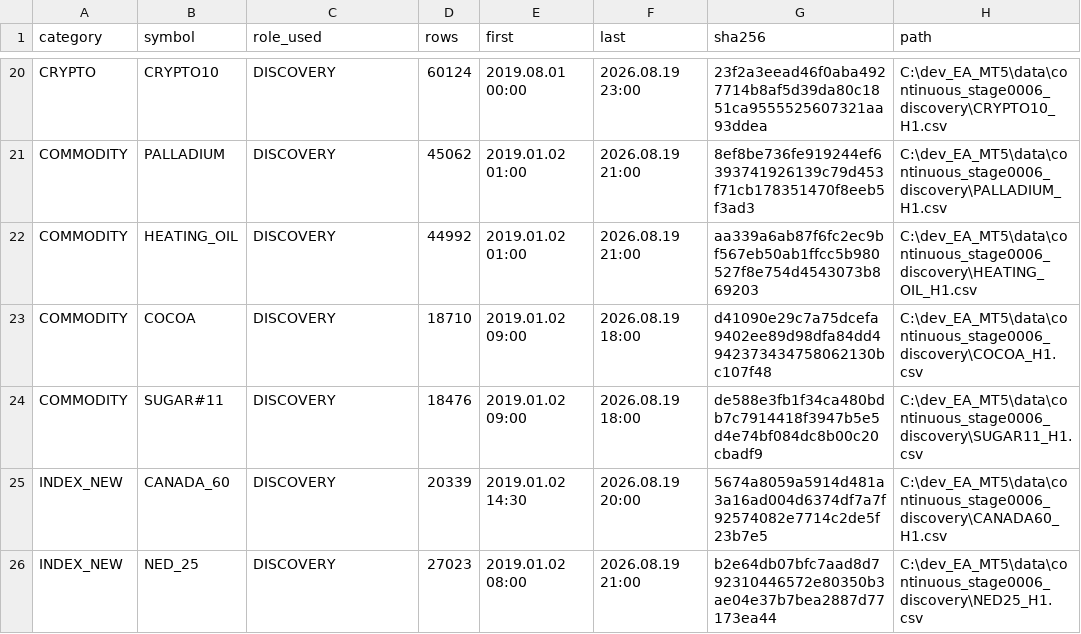
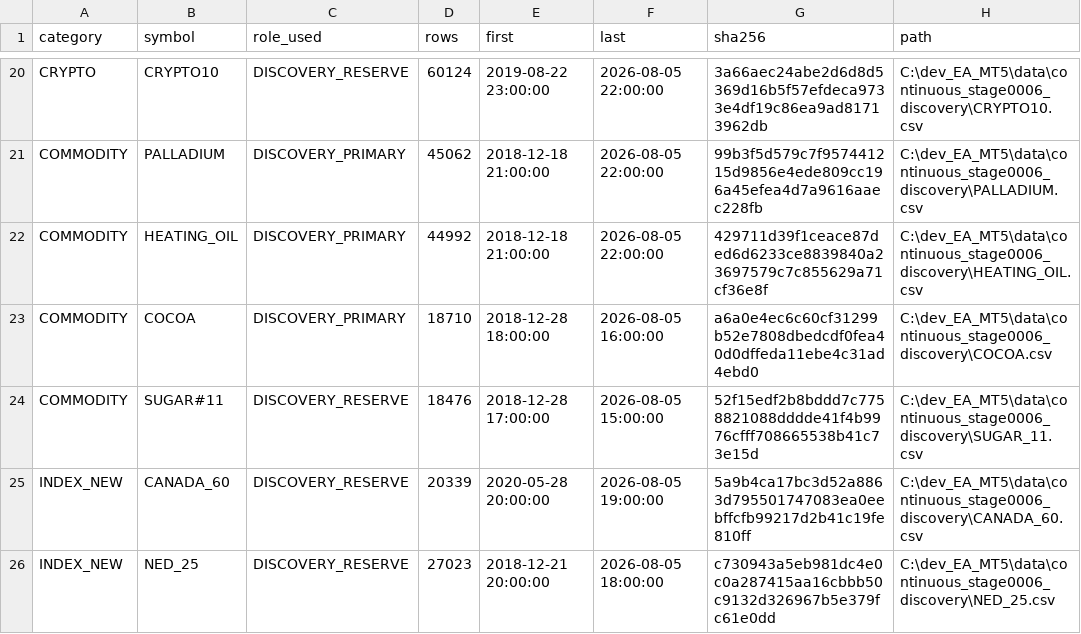
Before and after one commit to 0Draxy/neutral_screen_et_mesures, a CSV file: .autolab_continuous_v1/stages/0010/DISCOVERY_MANIFEST_STAGE0006.csv, drawn as a sheet; only a part is shown, gaps mark what is left out; the diff covers the shown part only; the diff names each change by its address in the sheet, - before the commit and + after, or states it on an @@ line.

Commit message:
AUTOLAB stage0010: restore exact discovery manifest

```diff
--- a/.autolab_continuous_v1/stages/0010/DISCOVERY_MANIFEST_STAGE0006.csv
+++ b/.autolab_continuous_v1/stages/0010/DISCOVERY_MANIFEST_STAGE0006.csv
-C20 (role_used): DISCOVERY
+C20 (role_used): DISCOVERY_RESERVE
-E20 (first): 2019.08.01 00:00
+E20 (first): 2019-08-22 23:00:00
-F20 (last): 2026.08.19 23:00
+F20 (last): 2026-08-05 22:00:00
-G20 (sha256): 23f2a3eead46f0aba4927714b8af5d39da80c1851ca9555525607321aa93ddea
+G20 (sha256): 3a66aec24abe2d6d8d5369d16b5f57efdeca9733e4df19c86ea9ad81713962db
-H20 (path): C:\dev_EA_MT5\data\continuous_stage0006_discovery\CRYPTO10_H1.csv
+H20 (path): C:\dev_EA_MT5\data\continuous_stage0006_discovery\CRYPTO10.csv
-C21:C23 (role_used): DISCOVERY
+C21:C23 (role_used): DISCOVERY_PRIMARY
-E21:E22 (first): 2019.01.02 01:00
+E21:E22 (first): 2018-12-18 21:00:00
-F21:F22 (last): 2026.08.19 21:00
+F21:F22 (last): 2026-08-05 22:00:00
-G21 (sha256): 8ef8be736fe919244ef6393741926139c79d453f71cb178351470f8eeb5f3ad3
+G21 (sha256): 99b3f5d579c7f957441215d9856e4ede809cc196a45efea4d7a9616aaec228fb
-H21 (path): C:\dev_EA_MT5\data\continuous_stage0006_discovery\PALLADIUM_H1.csv
+H21 (path): C:\dev_EA_MT5\data\continuous_stage0006_discovery\PALLADIUM.csv
-G22 (sha256): aa339a6ab87f6fc2ec9bf567eb50ab1ffcc5b980527f8e754d4543073b869203
+G22 (sha256): 429711d39f1ceace87ded6d6233ce8839840a23697579c7c855629a71cf36e8f
-H22 (path): C:\dev_EA_MT5\data\continuous_stage0006_discovery\HEATING_OIL_H1.csv
+H22 (path): C:\dev_EA_MT5\data\continuous_stage0006_discovery\HEATING_OIL.csv
-E23 (first): 2019.01.02 09:00
+E23 (first): 2018-12-28 18:00:00
-F23 (last): 2026.08.19 18:00
+F23 (last): 2026-08-05 16:00:00
-G23 (sha256): d41090e29c7a75dcefa9402ee89d98dfa84dd4942373434758062130bc107f48
+G23 (sha256): a6a0e4ec6c60cf31299b52e7808dbedcdf0fea40d0dffeda11ebe4c31ad4ebd0
-H23 (path): C:\dev_EA_MT5\data\continuous_stage0006_discovery\COCOA_H1.csv
+H23 (path): C:\dev_EA_MT5\data\continuous_stage0006_discovery\COCOA.csv
-C24:C26 (role_used): DISCOVERY
+C24:C26 (role_used): DISCOVERY_RESERVE
-E24 (first): 2019.01.02 09:00
+E24 (first): 2018-12-28 17:00:00
-F24 (last): 2026.08.19 18:00
+F24 (last): 2026-08-05 15:00:00
-G24 (sha256): de588e3fb1f34ca480bdb7c7914418f3947b5e5d4e74bf084dc8b00c20cbadf9
+G24 (sha256): 52f15edf2b8bddd7c7758821088dddde41f4b9976cfff708665538b41c73e15d
-H24 (path): C:\dev_EA_MT5\data\continuous_stage0006_discovery\SUGAR11_H1.csv
+H24 (path): C:\dev_EA_MT5\data\continuous_stage0006_discovery\SUGAR_11.csv
-E25 (first): 2019.01.02 14:30
+E25 (first): 2020-05-28 20:00:00
-F25 (last): 2026.08.19 20:00
+F25 (last): 2026-08-05 19:00:00
-G25 (sha256): 5674a8059a5914d481a3a16ad004d6374df7a7f92574082e7714c2de5f23b7e5
+G25 (sha256): 5a9b4ca17bc3d52a8863d795501747083ea0eebffcfb99217d2b41c19fe810ff
-H25 (path): C:\dev_EA_MT5\data\continuous_stage0006_discovery\CANADA60_H1.csv
+H25 (path): C:\dev_EA_MT5\data\continuous_stage0006_discovery\CANADA_60.csv
-E26 (first): 2019.01.02 08:00
+E26 (first): 2018-12-21 20:00:00
-F26 (last): 2026.08.19 21:00
+F26 (last): 2026-08-05 18:00:00
-G26 (sha256): b2e64db07bfc7aad8d792310446572e80350b3ae04e37b7bea2887d77173ea44
+G26 (sha256): c730943a5eb981dc4e0c0a287415aa16cbbb50c9132d326967b5e379fc61e0dd
-H26 (path): C:\dev_EA_MT5\data\continuous_stage0006_discovery\NED25_H1.csv
+H26 (path): C:\dev_EA_MT5\data\continuous_stage0006_discovery\NED_25.csv
```
Also changed, not shown: 110 edited cells elsewhere in this file.
